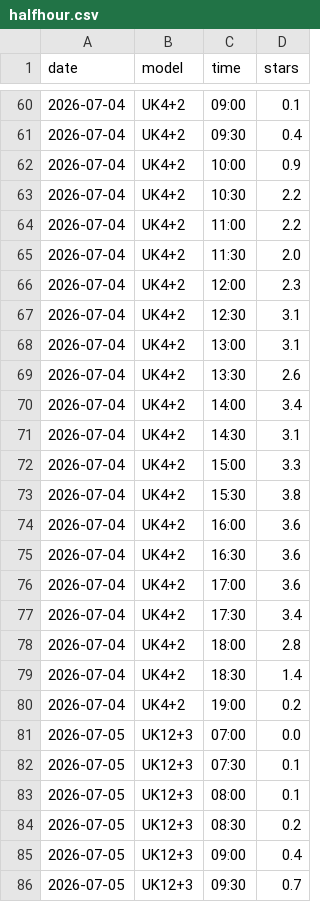
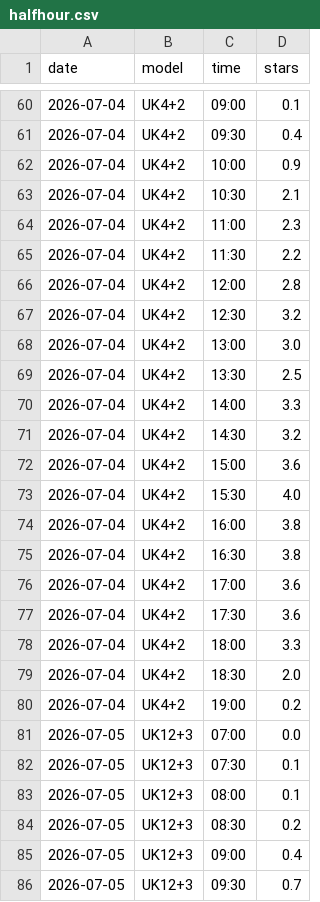
Before and after one commit to kitebuggy/rasp-cambridge, a CSV file: public/charts/halfhour.csv, drawn as a sheet; only a part is shown, gaps mark what is left out.

```diff
--- a/public/charts/halfhour.csv
+++ b/public/charts/halfhour.csv
@@ -62,19 +62,19 @@ date,model,time,stars
 2026-07-04,UK4+2,10:00,0.9
-2026-07-04,UK4+2,10:30,2.2
-2026-07-04,UK4+2,11:00,2.2
-2026-07-04,UK4+2,11:30,2.0
-2026-07-04,UK4+2,12:00,2.3
-2026-07-04,UK4+2,12:30,3.1
-2026-07-04,UK4+2,13:00,3.1
-2026-07-04,UK4+2,13:30,2.6
-2026-07-04,UK4+2,14:00,3.4
-2026-07-04,UK4+2,14:30,3.1
-2026-07-04,UK4+2,15:00,3.3
-2026-07-04,UK4+2,15:30,3.8
-2026-07-04,UK4+2,16:00,3.6
-2026-07-04,UK4+2,16:30,3.6
+2026-07-04,UK4+2,10:30,2.1
+2026-07-04,UK4+2,11:00,2.3
+2026-07-04,UK4+2,11:30,2.2
+2026-07-04,UK4+2,12:00,2.8
+2026-07-04,UK4+2,12:30,3.2
+2026-07-04,UK4+2,13:00,3.0
+2026-07-04,UK4+2,13:30,2.5
+2026-07-04,UK4+2,14:00,3.3
+2026-07-04,UK4+2,14:30,3.2
+2026-07-04,UK4+2,15:00,3.6
+2026-07-04,UK4+2,15:30,4.0
+2026-07-04,UK4+2,16:00,3.8
+2026-07-04,UK4+2,16:30,3.8
 2026-07-04,UK4+2,17:00,3.6
-2026-07-04,UK4+2,17:30,3.4
-2026-07-04,UK4+2,18:00,2.8
-2026-07-04,UK4+2,18:30,1.4
+2026-07-04,UK4+2,17:30,3.6
+2026-07-04,UK4+2,18:00,3.3
+2026-07-04,UK4+2,18:30,2.0
 2026-07-04,UK4+2,19:00,0.2
```
Also changed, not shown: public/charts/summary.csv.
